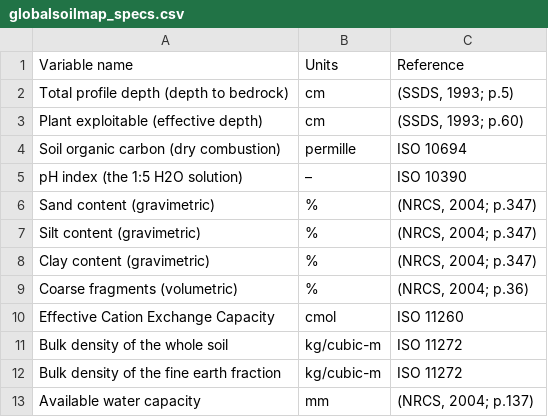
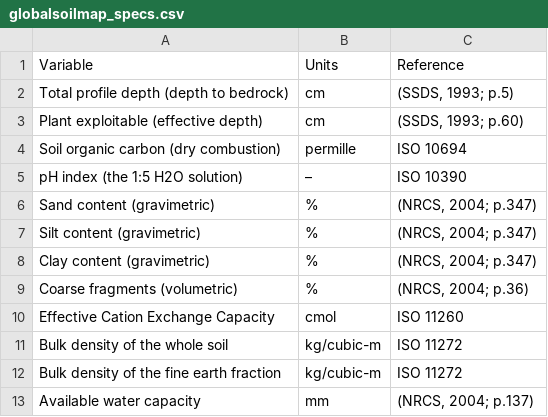
Before and after one commit to Envirometrix/PredictiveSoilMapping, a CSV file: extdata/globalsoilmap_specs.csv, drawn as a sheet; the diff names each change by its address in the sheet, - before the commit and + after, or states it on an @@ line.

```diff
--- a/extdata/globalsoilmap_specs.csv
+++ b/extdata/globalsoilmap_specs.csv
-A1: Variable name
+A1: Variable
```
Also changed, not shown: 16 other files.
